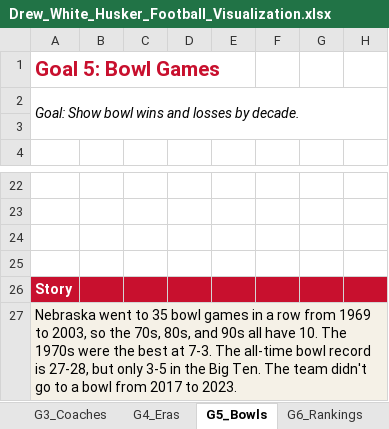
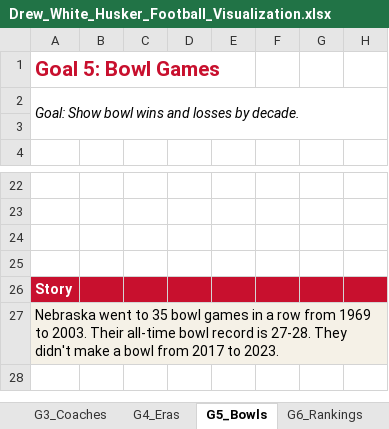
Before and after one commit to Drew-White09/husker-football, an Excel workbook: Drew_White_Husker_Football_Visualization.xlsx, sheet G5_Bowls, drawn as a sheet; only a part is shown, gaps mark what is left out; values as stored, in another font and other column widths than the file's, no borders; charts and pictures not drawn; the diff names each change by its address in the sheet, - before the commit and + after, or states it on an @@ line.

```diff
--- a/Drew_White_Husker_Football_Visualization.xlsx (sheet G5_Bowls)
+++ b/Drew_White_Husker_Football_Visualization.xlsx (sheet G5_Bowls)
-A27: …1969 to 2003, so the 70s, 80s, and 90s all have 10. The 1970s were the best at 7-3. The all-time bowl record is 27-28, but only 3-5 in the Big Ten. The team didn't go to a bowl…
+A27: …1969 to 2003. Their all-time bowl record is 27-28. They didn't make a bowl…
```
Also changed, not shown: sheet About, sheet G4_Eras, sheet G3_Coaches, sheet G2_Decades, sheet G6_Rankings, sheet G1_Trend, charts or pictures.
